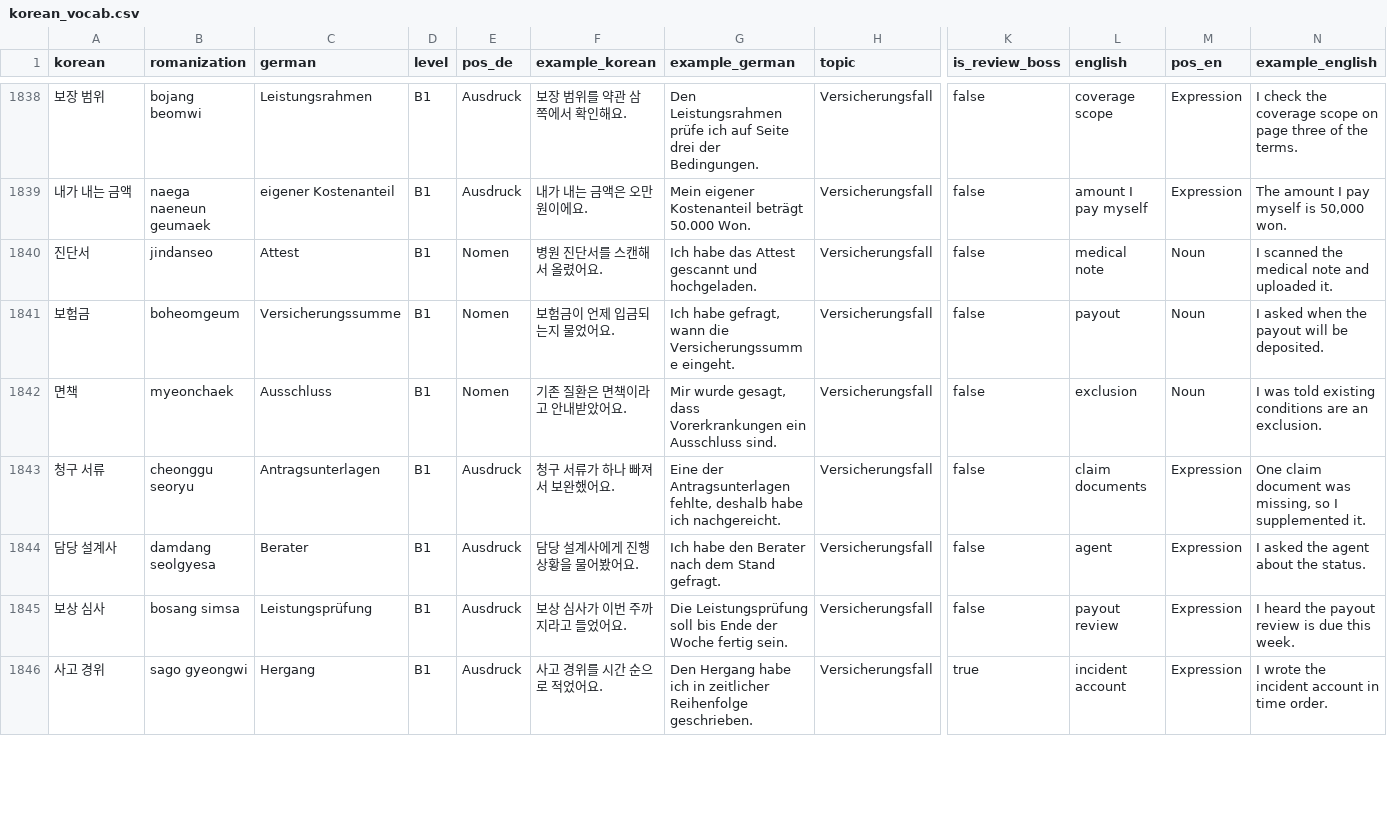
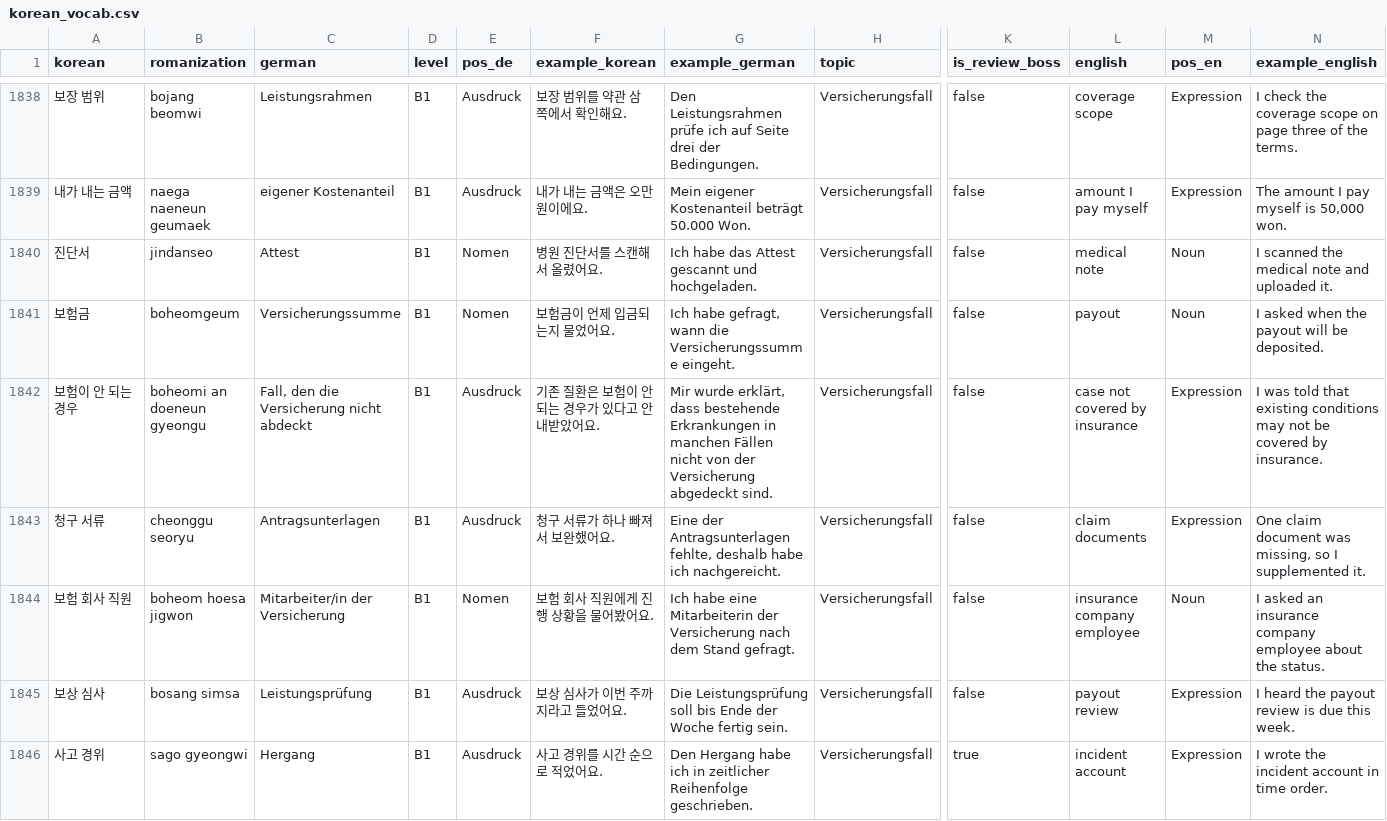
Before and after one commit to Sujin-Arin-DataWorld/ko_lernen_app, a CSV file: assets/data/korean_vocab.csv, drawn as a sheet; only a part is shown, gaps mark what is left out; removed rows and columns are numbered as before the commit, all else as after; rows hold the shown columns only; the diff covers the shown part only; the diff names each change by its address in the sheet, - before the commit and + after, or states it on an @@ line.

```diff
--- a/assets/data/korean_vocab.csv
+++ b/assets/data/korean_vocab.csv
-row 1842: 면책 | myeonchaek | Ausschluss | B1 | Nomen | 기존 질환은 면책이라고 안내받았어요. | Mir wurde gesagt, dass Vorerkrankungen ein Ausschluss sind. | Versicherungsfall | false | exclusion | Noun | I was told existing conditions are an exclusion.
+row 1842: 보험이 안 되는 경우 | boheomi an doeneun gyeongu | Fall, den die Versicherung nicht abdeckt | B1 | Ausdruck | 기존 질환은 보험이 안 되는 경우가 있다고 안내받았어요. | Mir wurde erklärt, dass bestehende Erkrankungen in manchen Fällen nicht von der Versicherung abgedeckt sind. | Versicherungsfall | false | case not covered by insurance | Expression | I was told that existing conditions may not be covered by insurance.
-A1844 (korean): 담당 설계사
+A1844 (korean): 보험 회사 직원
-B1844 (romanization): damdang seolgyesa
+B1844 (romanization): boheom hoesa jigwon
-C1844 (german): Berater
+C1844 (german): Mitarbeiter/in der Versicherung
-E1844 (pos_de): Ausdruck
+E1844 (pos_de): Nomen
-F1844 (example_korean): 담당 설계사에게 진행 상황을 물어봤어요.
+F1844 (example_korean): 보험 회사 직원에게 진행 상황을 물어봤어요.
-G1844 (example_german): Ich habe den Berater nach dem…
+G1844 (example_german): Ich habe eine Mitarbeiterin der Versicherung nach dem…
-L1844 (english): agent
+L1844 (english): insurance company employee
-M1844 (pos_en): Expression
+M1844 (pos_en): Noun
-N1844 (example_english): I asked the agent about the status.
+N1844 (example_english): I asked an insurance company employee about the status.
```
Also changed, not shown: 1 added row, 1 removed row and 7 edited cells elsewhere in this file, tool/content_level_suspects.csv, 19 other files.
